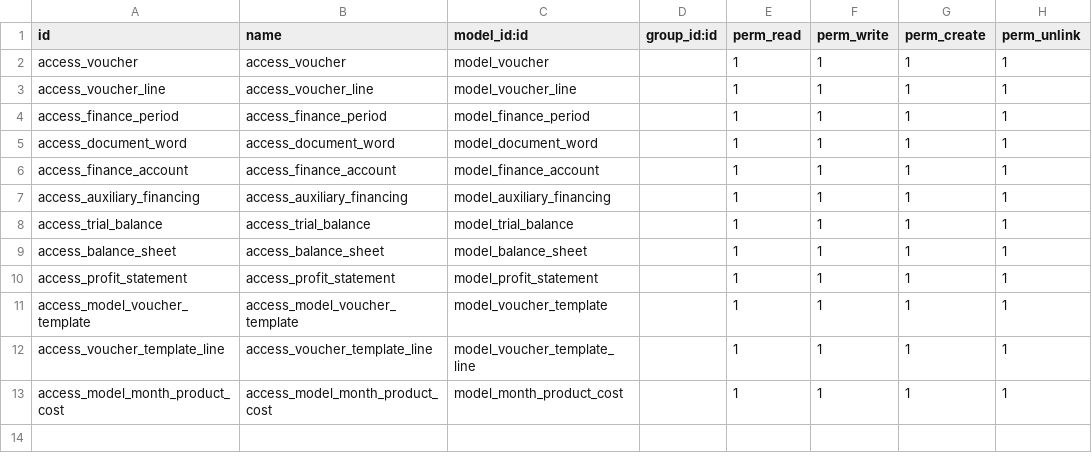
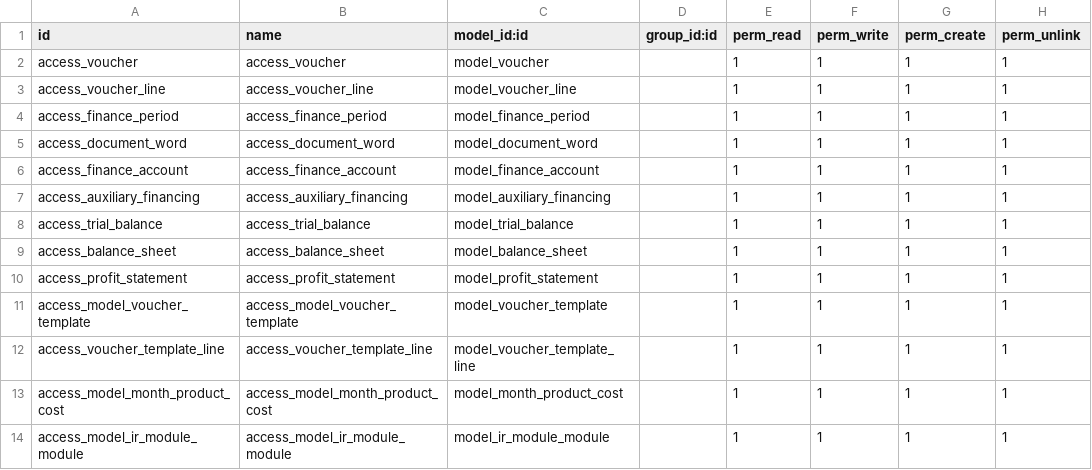
Before and after one commit to osbzr/gooderp_addons, a CSV file: finance/security/ir.model.access.csv, drawn as a sheet; the diff names each change by its address in the sheet, - before the commit and + after, or states it on an @@ line.

```diff
--- a/finance/security/ir.model.access.csv
+++ b/finance/security/ir.model.access.csv
+row 14: access_model_ir_module_module | access_model_ir_module_module | model_ir_module_module |  | 1 | 1 | 1 | 1
```
Also changed, not shown: 1 other file.
